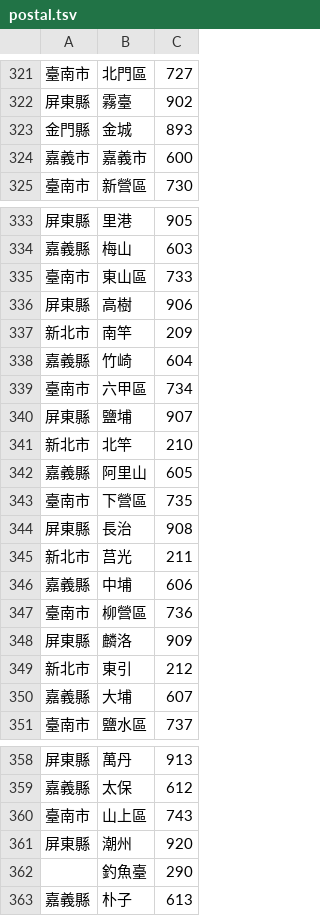
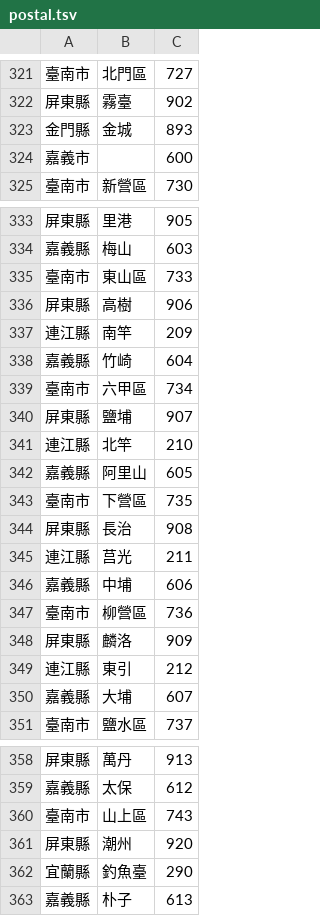
Before and after one commit to simonliu1118-byte/CYapps, a TSV file: apps/CYEnvelope/src/CYEnvelope/postal.tsv, drawn as a sheet; only a part is shown, gaps mark what is left out.

```diff
--- a/apps/CYEnvelope/src/CYEnvelope/postal.tsv
+++ b/apps/CYEnvelope/src/CYEnvelope/postal.tsv
@@ -323,3 +323,3 @@
 金門縣	金城	893
-嘉義市	嘉義市	600
+嘉義市		600
 臺南市	新營區	730
@@ -336,3 +336,3 @@
 屏東縣	高樹	906
-新北市	南竿	209
+連江縣	南竿	209
 嘉義縣	竹崎	604
@@ -340,3 +340,3 @@
 屏東縣	鹽埔	907
-新北市	北竿	210
+連江縣	北竿	210
 嘉義縣	阿里山	605
@@ -344,3 +344,3 @@
 屏東縣	長治	908
-新北市	莒光	211
+連江縣	莒光	211
 嘉義縣	中埔	606
@@ -348,3 +348,3 @@
 屏東縣	麟洛	909
-新北市	東引	212
+連江縣	東引	212
 嘉義縣	大埔	607
@@ -361,3 +361,3 @@
 屏東縣	潮州	920
-	釣魚臺	290
+宜蘭縣	釣魚臺	290
 嘉義縣	朴子	613
```
Also changed, not shown: 36 other files.
